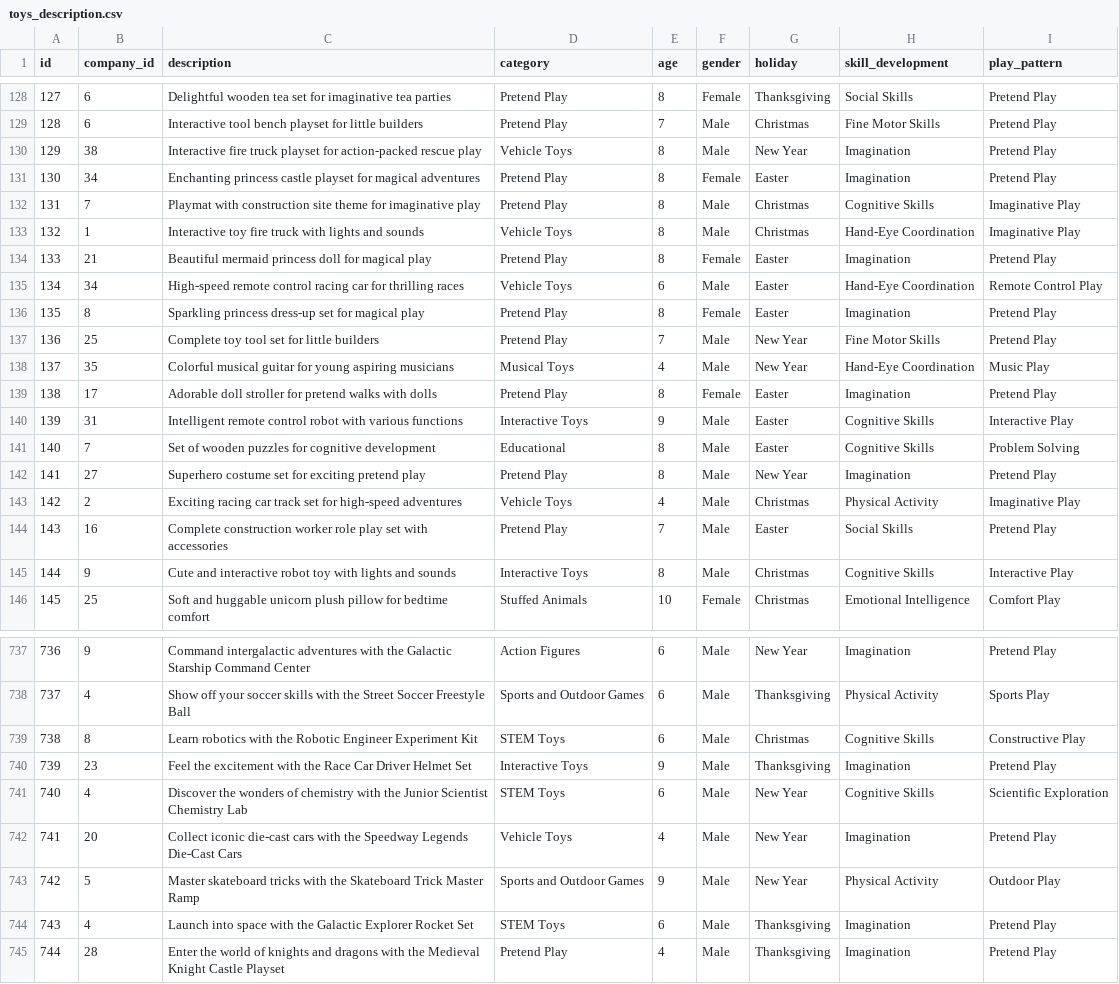
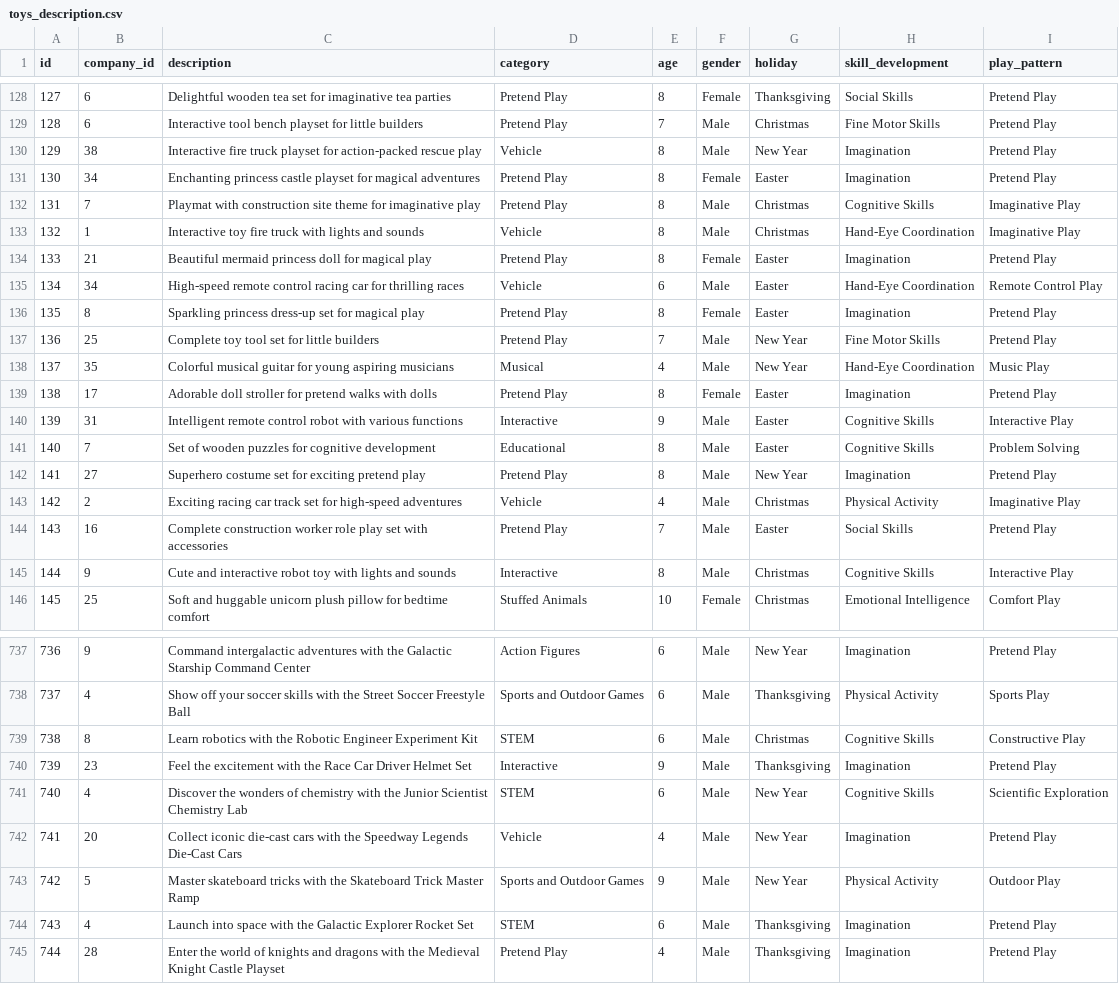
Before and after one commit to WalidBabi/LittleDreamers, a CSV file: LDDiagrams/Data/toys_description.csv, drawn as a sheet; only a part is shown, gaps mark what is left out; the diff covers the shown part only.

```diff
--- a/LDDiagrams/Data/toys_description.csv
+++ b/LDDiagrams/Data/toys_description.csv
@@ -129,18 +129,18 @@ id,company_id,description,category,age,gender,holiday,skill_development,play_pat
 128,6,Interactive tool bench playset for little builders,Pretend Play,7,Male,Christmas,Fine Motor Skills,Pretend Play
-129,38,Interactive fire truck playset for action-packed rescue play,Vehicle Toys,8,Male,New Year,Imagination,Pretend Play
+129,38,Interactive fire truck playset for action-packed rescue play,Vehicle,8,Male,New Year,Imagination,Pretend Play
 130,34,Enchanting princess castle playset for magical adventures,Pretend Play,8,Female,Easter,Imagination,Pretend Play
 131,7,Playmat with construction site theme for imaginative play,Pretend Play,8,Male,Christmas,Cognitive Skills,Imaginative Play
-132,1,Interactive toy fire truck with lights and sounds,Vehicle Toys,8,Male,Christmas,Hand-Eye Coordination,Imaginative Play
+132,1,Interactive toy fire truck with lights and sounds,Vehicle,8,Male,Christmas,Hand-Eye Coordination,Imaginative Play
 133,21,Beautiful mermaid princess doll for magical play,Pretend Play,8,Female,Easter,Imagination,Pretend Play
-134,34,High-speed remote control racing car for thrilling races,Vehicle Toys,6,Male,Easter,Hand-Eye Coordination,Remote Control Play
+134,34,High-speed remote control racing car for thrilling races,Vehicle,6,Male,Easter,Hand-Eye Coordination,Remote Control Play
 135,8,Sparkling princess dress-up set for magical play,Pretend Play,8,Female,Easter,Imagination,Pretend Play
 136,25,Complete toy tool set for little builders,Pretend Play,7,Male,New Year,Fine Motor Skills,Pretend Play
-137,35,Colorful musical guitar for young aspiring musicians,Musical Toys,4,Male,New Year,Hand-Eye Coordination,Music Play
+137,35,Colorful musical guitar for young aspiring musicians,Musical,4,Male,New Year,Hand-Eye Coordination,Music Play
 138,17,Adorable doll stroller for pretend walks with dolls,Pretend Play,8,Female,Easter,Imagination,Pretend Play
-139,31,Intelligent remote control robot with various functions,Interactive Toys,9,Male,Easter,Cognitive Skills,Interactive Play
+139,31,Intelligent remote control robot with various functions,Interactive,9,Male,Easter,Cognitive Skills,Interactive Play
 140,7,Set of wooden puzzles for cognitive development,Educational,8,Male,Easter,Cognitive Skills,Problem Solving
 141,27,Superhero costume set for exciting pretend play,Pretend Play,8,Male,New Year,Imagination,Pretend Play
-142,2,Exciting racing car track set for high-speed adventures,Vehicle Toys,4,Male,Christmas,Physical Activity,Imaginative Play
+142,2,Exciting racing car track set for high-speed adventures,Vehicle,4,Male,Christmas,Physical Activity,Imaginative Play
 143,16,Complete construction worker role play set with accessories,Pretend Play,7,Male,Easter,Social Skills,Pretend Play
-144,9,Cute and interactive robot toy with lights and sounds,Interactive Toys,8,Male,Christmas,Cognitive Skills,Interactive Play
+144,9,Cute and interactive robot toy with lights and sounds,Interactive,8,Male,Christmas,Cognitive Skills,Interactive Play
 145,25,Soft and huggable unicorn plush pillow for bedtime comfort,Stuffed Animals,10,Female,Christmas,Emotional Intelligence,Comfort Play
@@ -738,8 +738,8 @@ id,company_id,description,category,age,gender,holiday,skill_development,play_pat
 737,4,Show off your soccer skills with the Street Soccer Freestyle Ball,Sports and Outdoor Games,6,Male,Thanksgiving,Physical Activity,Sports Play
-738,8,Learn robotics with the Robotic Engineer Experiment Kit,STEM Toys,6,Male,Christmas,Cognitive Skills,Constructive Play
-739,23,Feel the excitement with the Race Car Driver Helmet Set,Interactive Toys,9,Male,Thanksgiving,Imagination,Pretend Play
-740,4,Discover the wonders of chemistry with the Junior Scientist Chemistry Lab,STEM Toys,6,Male,New Year,Cognitive Skills,Scientific Exploration
-741,20,Collect iconic die-cast cars with the Speedway Legends Die-Cast Cars,Vehicle Toys,4,Male,New Year,Imagination,Pretend Play
+738,8,Learn robotics with the Robotic Engineer Experiment Kit,STEM,6,Male,Christmas,Cognitive Skills,Constructive Play
+739,23,Feel the excitement with the Race Car Driver Helmet Set,Interactive,9,Male,Thanksgiving,Imagination,Pretend Play
+740,4,Discover the wonders of chemistry with the Junior Scientist Chemistry Lab,STEM,6,Male,New Year,Cognitive Skills,Scientific Exploration
+741,20,Collect iconic die-cast cars with the Speedway Legends Die-Cast Cars,Vehicle,4,Male,New Year,Imagination,Pretend Play
 742,5,Master skateboard tricks with the Skateboard Trick Master Ramp,Sports and Outdoor Games,9,Male,New Year,Physical Activity,Outdoor Play
-743,4,Launch into space with the Galactic Explorer Rocket Set,STEM Toys,6,Male,Thanksgiving,Imagination,Pretend Play
+743,4,Launch into space with the Galactic Explorer Rocket Set,STEM,6,Male,Thanksgiving,Imagination,Pretend Play
 744,28,Enter the world of knights and dragons with the Medieval Knight Castle Playset,Pretend Play,4,Male,Thanksgiving,Imagination,Pretend Play
```
Also changed, not shown: 119 edited cells elsewhere in this file, 15 other files.
